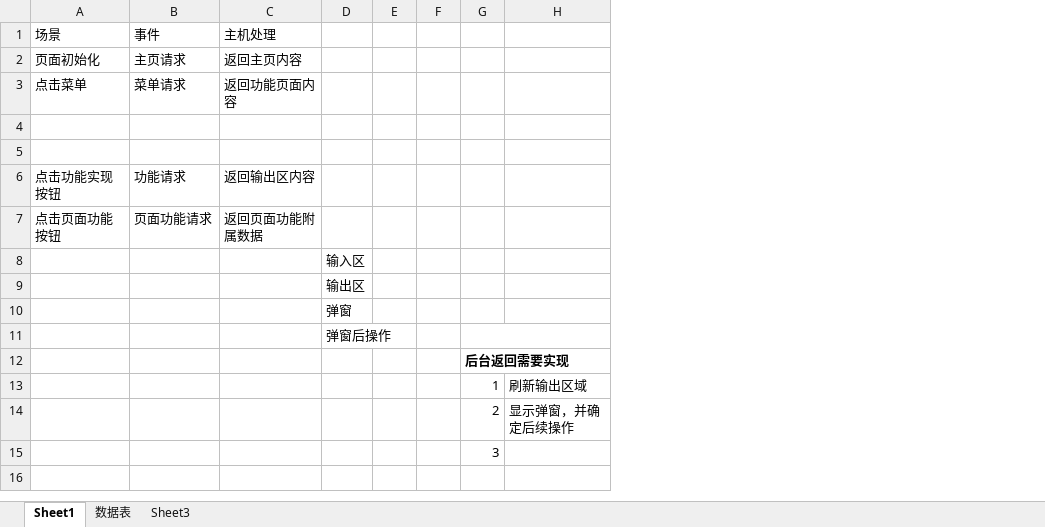
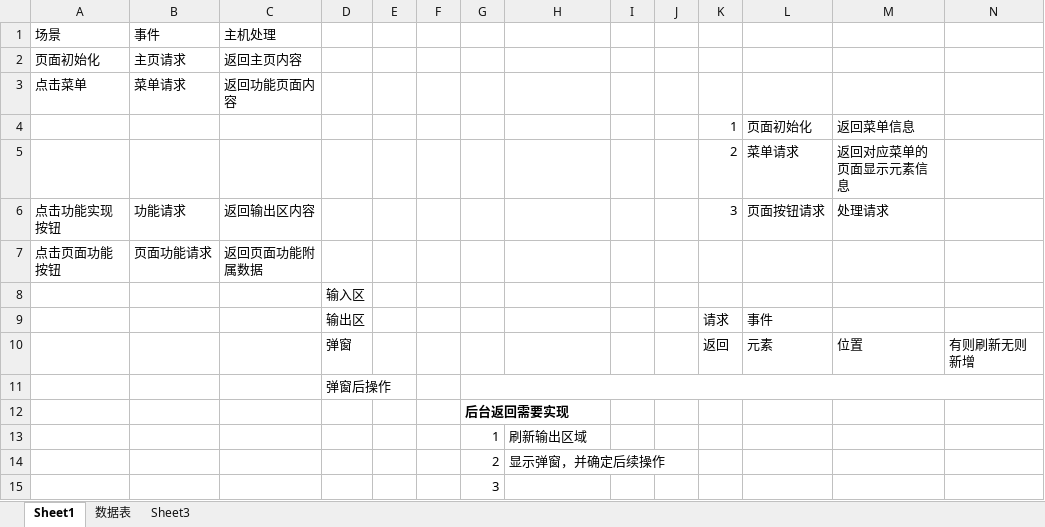
Before and after one commit to willkaka/webSite, an Excel workbook: src/main/resources/other/总结.xlsx, sheet Sheet1, drawn as a sheet; values as stored, in another font and other column widths than the file's, no borders; the diff names each change by its address in the sheet, - before the commit and + after, or states it on an @@ line.

```diff
--- a/src/main/resources/other/总结.xlsx (sheet Sheet1)
+++ b/src/main/resources/other/总结.xlsx (sheet Sheet1)
+column I, empty
+column J, empty
+column K, rows 4-10: 1 | 2 | 3 |  |  | 请求 | 返回
+column L, rows 4-10: 页面初始化 | 菜单请求 | 页面按钮请求 |  |  | 事件 | 元素
+column M, rows 4-10: 返回菜单信息 | 返回对应菜单的页面显示元素信息 | 处理请求 |  |  |  | 位置
+column N, row 10: 有则刷新无则新增
-row 4: (empty)
+row 4:  |  |  |  |  |  |  |  |  |  | 1 | 页面初始化 | 返回菜单信息
-row 5: (empty)
+row 5:  |  |  |  |  |  |  |  |  |  | 2 | 菜单请求 | 返回对应菜单的页面显示元素信息
```
Also changed, not shown: sheet Sheet3, charts or pictures, 33 other files.
